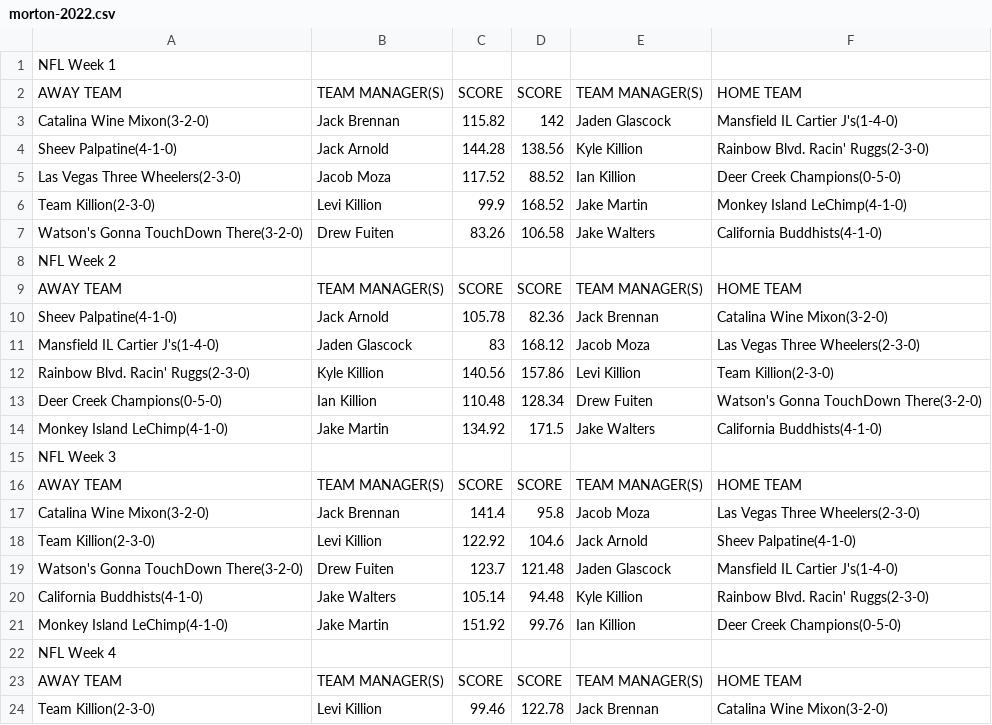
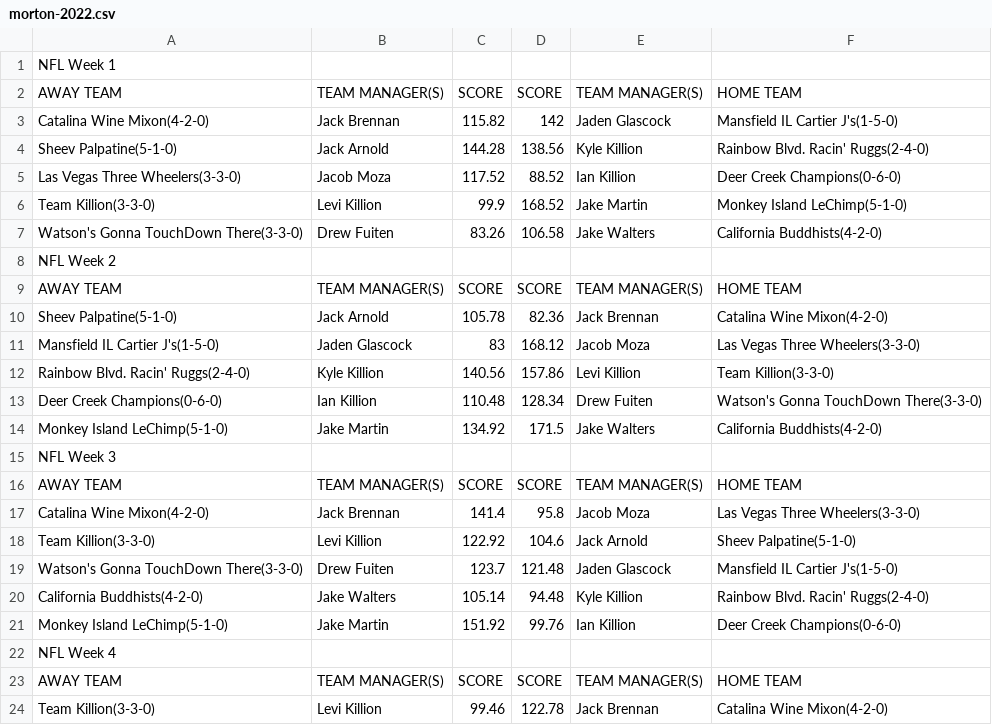
Before and after one commit to jackarnold84/fantasy-forecaster, a CSV file: data/morton-2022.csv, drawn as a sheet; only a part is shown; the diff covers the shown part only.

```diff
--- a/data/morton-2022.csv
+++ b/data/morton-2022.csv
@@ -2,23 +2,23 @@ NFL Week 1,,,,,
 AWAY TEAM,TEAM MANAGER(S),SCORE,SCORE,TEAM MANAGER(S),HOME TEAM
-Catalina Wine Mixon(3-2-0),Jack Brennan,115.82,142,Jaden Glascock,Mansfield IL Cartier J's(1-4-0)
-Sheev Palpatine(4-1-0),Jack Arnold,144.28,138.56,Kyle Killion,Rainbow Blvd. Racin' Ruggs(2-3-0)
-Las Vegas Three Wheelers(2-3-0),Jacob Moza,117.52,88.52,Ian Killion,Deer Creek Champions(0-5-0)
-Team Killion(2-3-0),Levi Killion,99.9,168.52,Jake Martin,Monkey Island LeChimp(4-1-0)
-Watson's Gonna TouchDown There(3-2-0),Drew Fuiten,83.26,106.58,Jake Walters,California Buddhists(4-1-0)
+Catalina Wine Mixon(4-2-0),Jack Brennan,115.82,142,Jaden Glascock,Mansfield IL Cartier J's(1-5-0)
+Sheev Palpatine(5-1-0),Jack Arnold,144.28,138.56,Kyle Killion,Rainbow Blvd. Racin' Ruggs(2-4-0)
+Las Vegas Three Wheelers(3-3-0),Jacob Moza,117.52,88.52,Ian Killion,Deer Creek Champions(0-6-0)
+Team Killion(3-3-0),Levi Killion,99.9,168.52,Jake Martin,Monkey Island LeChimp(5-1-0)
+Watson's Gonna TouchDown There(3-3-0),Drew Fuiten,83.26,106.58,Jake Walters,California Buddhists(4-2-0)
 NFL Week 2,,,,,
 AWAY TEAM,TEAM MANAGER(S),SCORE,SCORE,TEAM MANAGER(S),HOME TEAM
-Sheev Palpatine(4-1-0),Jack Arnold,105.78,82.36,Jack Brennan,Catalina Wine Mixon(3-2-0)
-Mansfield IL Cartier J's(1-4-0),Jaden Glascock,83,168.12,Jacob Moza,Las Vegas Three Wheelers(2-3-0)
-Rainbow Blvd. Racin' Ruggs(2-3-0),Kyle Killion,140.56,157.86,Levi Killion,Team Killion(2-3-0)
-Deer Creek Champions(0-5-0),Ian Killion,110.48,128.34,Drew Fuiten,Watson's Gonna TouchDown There(3-2-0)
-Monkey Island LeChimp(4-1-0),Jake Martin,134.92,171.5,Jake Walters,California Buddhists(4-1-0)
+Sheev Palpatine(5-1-0),Jack Arnold,105.78,82.36,Jack Brennan,Catalina Wine Mixon(4-2-0)
+Mansfield IL Cartier J's(1-5-0),Jaden Glascock,83,168.12,Jacob Moza,Las Vegas Three Wheelers(3-3-0)
+Rainbow Blvd. Racin' Ruggs(2-4-0),Kyle Killion,140.56,157.86,Levi Killion,Team Killion(3-3-0)
+Deer Creek Champions(0-6-0),Ian Killion,110.48,128.34,Drew Fuiten,Watson's Gonna TouchDown There(3-3-0)
+Monkey Island LeChimp(5-1-0),Jake Martin,134.92,171.5,Jake Walters,California Buddhists(4-2-0)
 NFL Week 3,,,,,
 AWAY TEAM,TEAM MANAGER(S),SCORE,SCORE,TEAM MANAGER(S),HOME TEAM
-Catalina Wine Mixon(3-2-0),Jack Brennan,141.4,95.8,Jacob Moza,Las Vegas Three Wheelers(2-3-0)
-Team Killion(2-3-0),Levi Killion,122.92,104.6,Jack Arnold,Sheev Palpatine(4-1-0)
-Watson's Gonna TouchDown There(3-2-0),Drew Fuiten,123.7,121.48,Jaden Glascock,Mansfield IL Cartier J's(1-4-0)
-California Buddhists(4-1-0),Jake Walters,105.14,94.48,Kyle Killion,Rainbow Blvd. Racin' Ruggs(2-3-0)
-Monkey Island LeChimp(4-1-0),Jake Martin,151.92,99.76,Ian Killion,Deer Creek Champions(0-5-0)
+Catalina Wine Mixon(4-2-0),Jack Brennan,141.4,95.8,Jacob Moza,Las Vegas Three Wheelers(3-3-0)
+Team Killion(3-3-0),Levi Killion,122.92,104.6,Jack Arnold,Sheev Palpatine(5-1-0)
+Watson's Gonna TouchDown There(3-3-0),Drew Fuiten,123.7,121.48,Jaden Glascock,Mansfield IL Cartier J's(1-5-0)
+California Buddhists(4-2-0),Jake Walters,105.14,94.48,Kyle Killion,Rainbow Blvd. Racin' Ruggs(2-4-0)
+Monkey Island LeChimp(5-1-0),Jake Martin,151.92,99.76,Ian Killion,Deer Creek Champions(0-6-0)
 NFL Week 4,,,,,
 AWAY TEAM,TEAM MANAGER(S),SCORE,SCORE,TEAM MANAGER(S),HOME TEAM
-Team Killion(2-3-0),Levi Killion,99.46,122.78,Jack Brennan,Catalina Wine Mixon(3-2-0)
+Team Killion(3-3-0),Levi Killion,99.46,122.78,Jack Brennan,Catalina Wine Mixon(4-2-0)
```
Also changed, not shown: 128 edited cells elsewhere in this file, data/capitalone-2022.csv, data/purdue-2022.csv, 7 other files.
